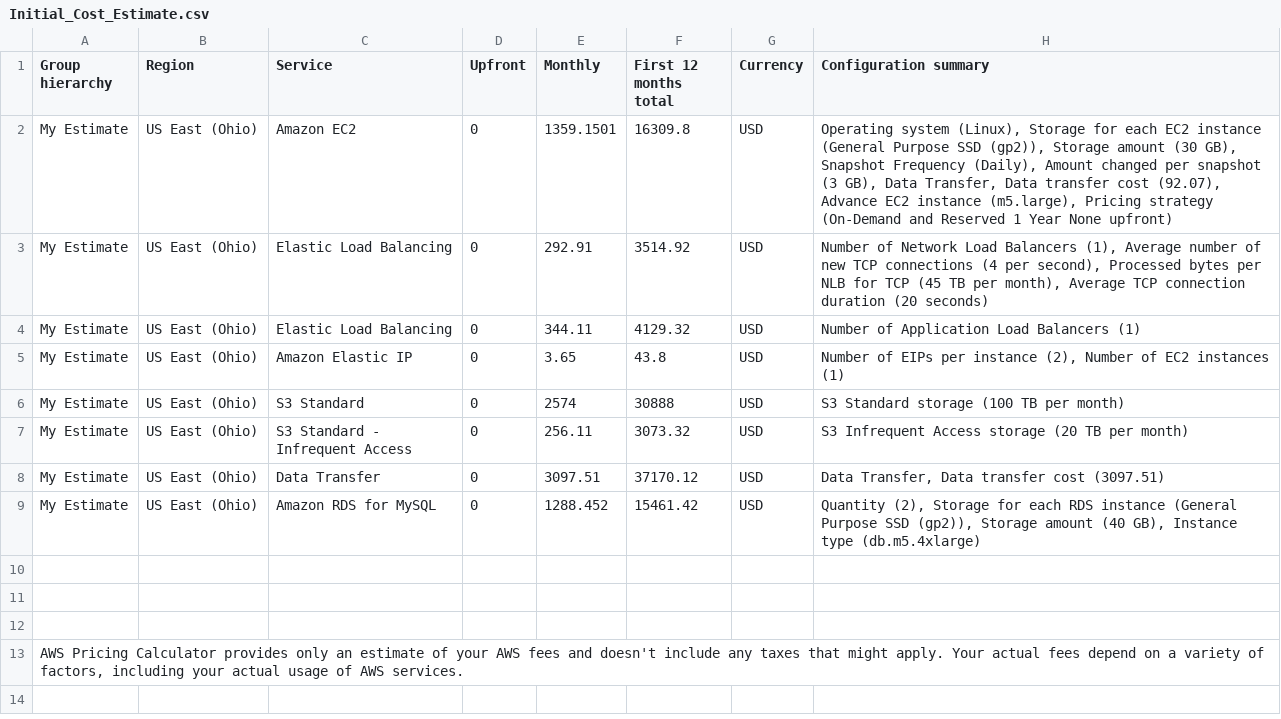
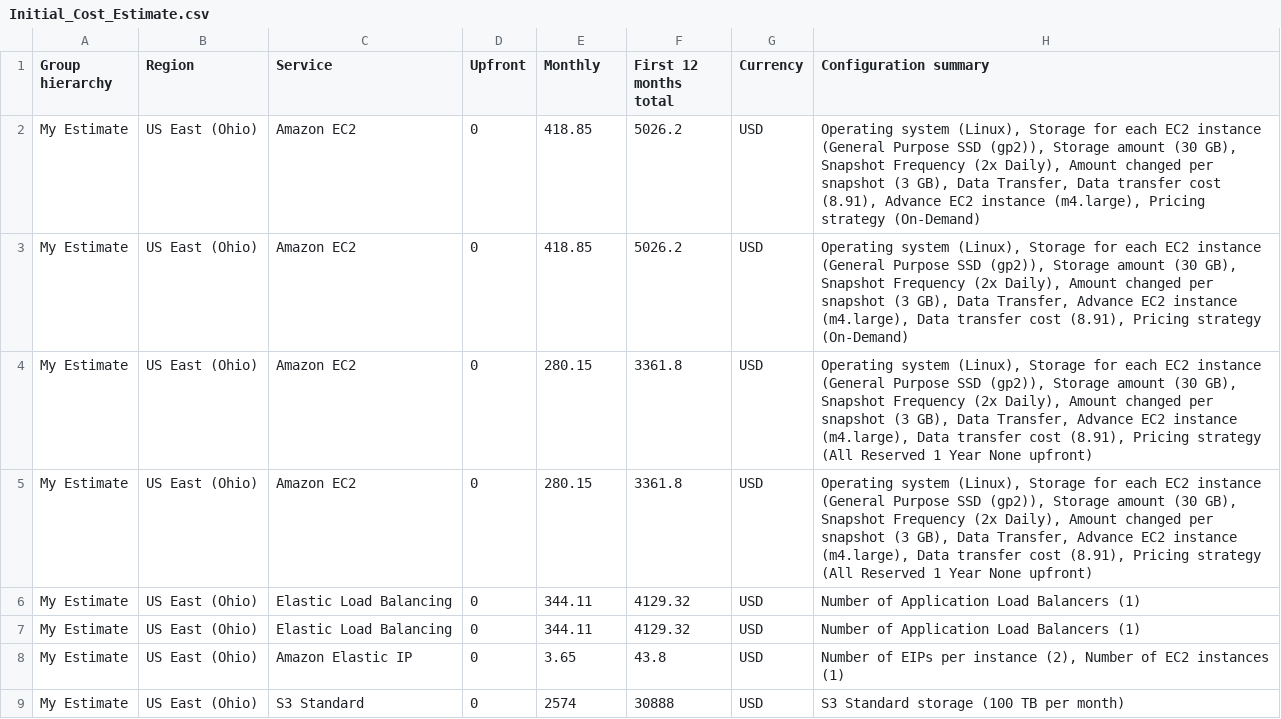
Before and after one commit to zstickel/cand-c2-project, a CSV file: Initial_Cost_Estimate.csv, drawn as a sheet; only a part is shown; the shorter side is filled out with more unchanged rows.

Commit message:
Broke out EC2 instances
Broke EC2 instances out by subnet so you could see there is more than one in the calculation.

```diff
--- a/Initial_Cost_Estimate.csv
+++ b/Initial_Cost_Estimate.csv
@@ -1,4 +1,7 @@
 Group hierarchy,Region,Service,Upfront,Monthly,First 12 months total,Currency,Configuration summary
-My Estimate,US East (Ohio),Amazon EC2,0,1359.1501,16309.8,USD,"Operating system (Linux), Storage for each EC2 instance (General Purpose SSD (gp2)), Storage amount (30 GB), Snapshot Frequency (Daily), Amount changed per snapshot (3 GB), Data Transfer, Data transfer cost (92.07), Advance EC2 instance (m5.large), Pricing strategy (On-Demand and Reserved 1 Year  None upfront)"
-My Estimate,US East (Ohio),Elastic Load Balancing,0,292.91,3514.92,USD,"Number of Network Load Balancers (1), Average number of new TCP connections (4 per second), Processed bytes per NLB for TCP (45 TB per month), Average TCP connection duration (20 seconds)"
+My Estimate,US East (Ohio),Amazon EC2,0,418.85,5026.2,USD,"Operating system (Linux), Storage for each EC2 instance (General Purpose SSD (gp2)), Storage amount (30 GB), Snapshot Frequency (2x Daily), Amount changed per snapshot (3 GB), Data Transfer, Data transfer cost (8.91), Advance EC2 instance (m4.large), Pricing strategy (On-Demand)"
+My Estimate,US East (Ohio),Amazon EC2,0,418.85,5026.2,USD,"Operating system (Linux), Storage for each EC2 instance (General Purpose SSD (gp2)), Storage amount (30 GB), Snapshot Frequency (2x Daily), Amount changed per snapshot (3 GB), Data Transfer, Advance EC2 instance (m4.large), Data transfer cost (8.91), Pricing strategy (On-Demand)"
+My Estimate,US East (Ohio),Amazon EC2,0,280.15,3361.8,USD,"Operating system (Linux), Storage for each EC2 instance (General Purpose SSD (gp2)), Storage amount (30 GB), Snapshot Frequency (2x Daily), Amount changed per snapshot (3 GB), Data Transfer, Advance EC2 instance (m4.large), Data transfer cost (8.91), Pricing strategy (All Reserved 1 Year  None upfront)"
+My Estimate,US East (Ohio),Amazon EC2,0,280.15,3361.8,USD,"Operating system (Linux), Storage for each EC2 instance (General Purpose SSD (gp2)), Storage amount (30 GB), Snapshot Frequency (2x Daily), Amount changed per snapshot (3 GB), Data Transfer, Advance EC2 instance (m4.large), Data transfer cost (8.91), Pricing strategy (All Reserved 1 Year  None upfront)"
+My Estimate,US East (Ohio),Elastic Load Balancing,0,344.11,4129.32,USD,Number of Application Load Balancers (1)
 My Estimate,US East (Ohio),Elastic Load Balancing,0,344.11,4129.32,USD,Number of Application Load Balancers (1)
```
